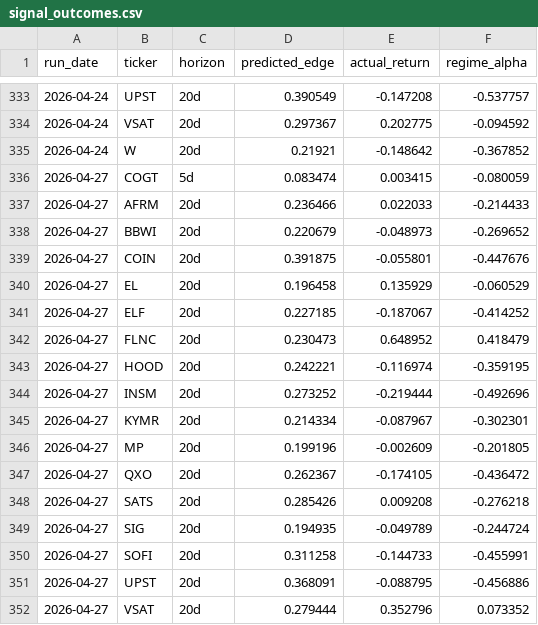
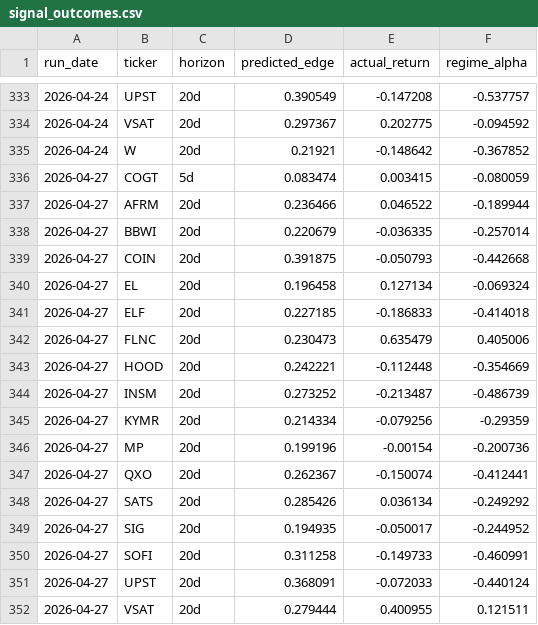
Before and after one commit to helioskozak-cloud/regime-desk, a CSV file: data/signal_outcomes.csv, drawn as a sheet; only a part is shown, gaps mark what is left out; the diff covers the shown part only.

```diff
--- a/data/signal_outcomes.csv
+++ b/data/signal_outcomes.csv
@@ -336,17 +336,17 @@ run_date,ticker,horizon,predicted_edge,actual_return,regime_alpha
 2026-04-27,COGT,5d,0.083474,0.003415,-0.080059
-2026-04-27,AFRM,20d,0.236466,0.022033,-0.214433
-2026-04-27,BBWI,20d,0.220679,-0.048973,-0.269652
-2026-04-27,COIN,20d,0.391875,-0.055801,-0.447676
-2026-04-27,EL,20d,0.196458,0.135929,-0.060529
-2026-04-27,ELF,20d,0.227185,-0.187067,-0.414252
-2026-04-27,FLNC,20d,0.230473,0.648952,0.418479
-2026-04-27,HOOD,20d,0.242221,-0.116974,-0.359195
-2026-04-27,INSM,20d,0.273252,-0.219444,-0.492696
-2026-04-27,KYMR,20d,0.214334,-0.087967,-0.302301
-2026-04-27,MP,20d,0.199196,-0.002609,-0.201805
-2026-04-27,QXO,20d,0.262367,-0.174105,-0.436472
-2026-04-27,SATS,20d,0.285426,0.009208,-0.276218
-2026-04-27,SIG,20d,0.194935,-0.049789,-0.244724
-2026-04-27,SOFI,20d,0.311258,-0.144733,-0.455991
-2026-04-27,UPST,20d,0.368091,-0.088795,-0.456886
-2026-04-27,VSAT,20d,0.279444,0.352796,0.073352
+2026-04-27,AFRM,20d,0.236466,0.046522,-0.189944
+2026-04-27,BBWI,20d,0.220679,-0.036335,-0.257014
+2026-04-27,COIN,20d,0.391875,-0.050793,-0.442668
+2026-04-27,EL,20d,0.196458,0.127134,-0.069324
+2026-04-27,ELF,20d,0.227185,-0.186833,-0.414018
+2026-04-27,FLNC,20d,0.230473,0.635479,0.405006
+2026-04-27,HOOD,20d,0.242221,-0.112448,-0.354669
+2026-04-27,INSM,20d,0.273252,-0.213487,-0.486739
+2026-04-27,KYMR,20d,0.214334,-0.079256,-0.29359
+2026-04-27,MP,20d,0.199196,-0.00154,-0.200736
+2026-04-27,QXO,20d,0.262367,-0.150074,-0.412441
+2026-04-27,SATS,20d,0.285426,0.036134,-0.249292
+2026-04-27,SIG,20d,0.194935,-0.050017,-0.244952
+2026-04-27,SOFI,20d,0.311258,-0.149733,-0.460991
+2026-04-27,UPST,20d,0.368091,-0.072033,-0.440124
+2026-04-27,VSAT,20d,0.279444,0.400955,0.121511
```
Also changed, not shown: 10 edited cells elsewhere in this file, data/market_signals.csv, data/signal_log.csv, 9 other files.
